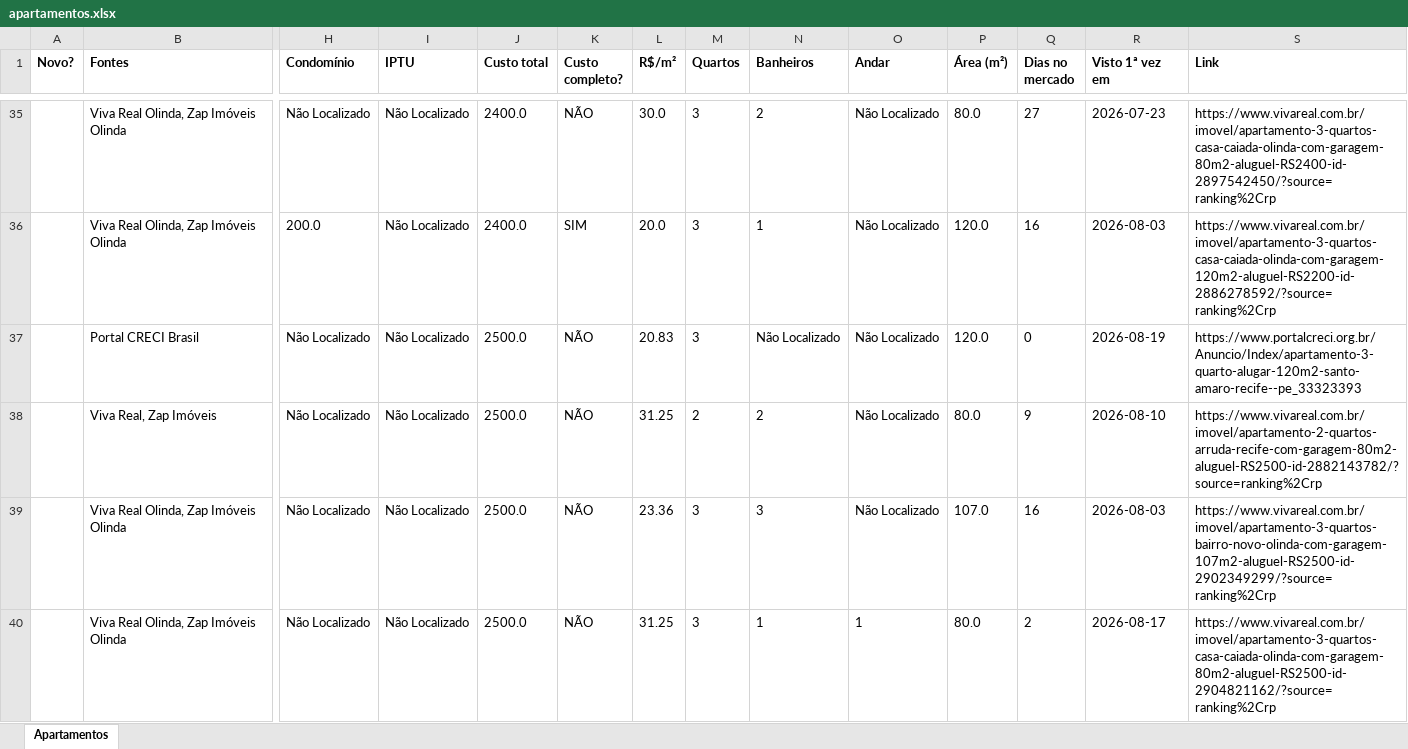
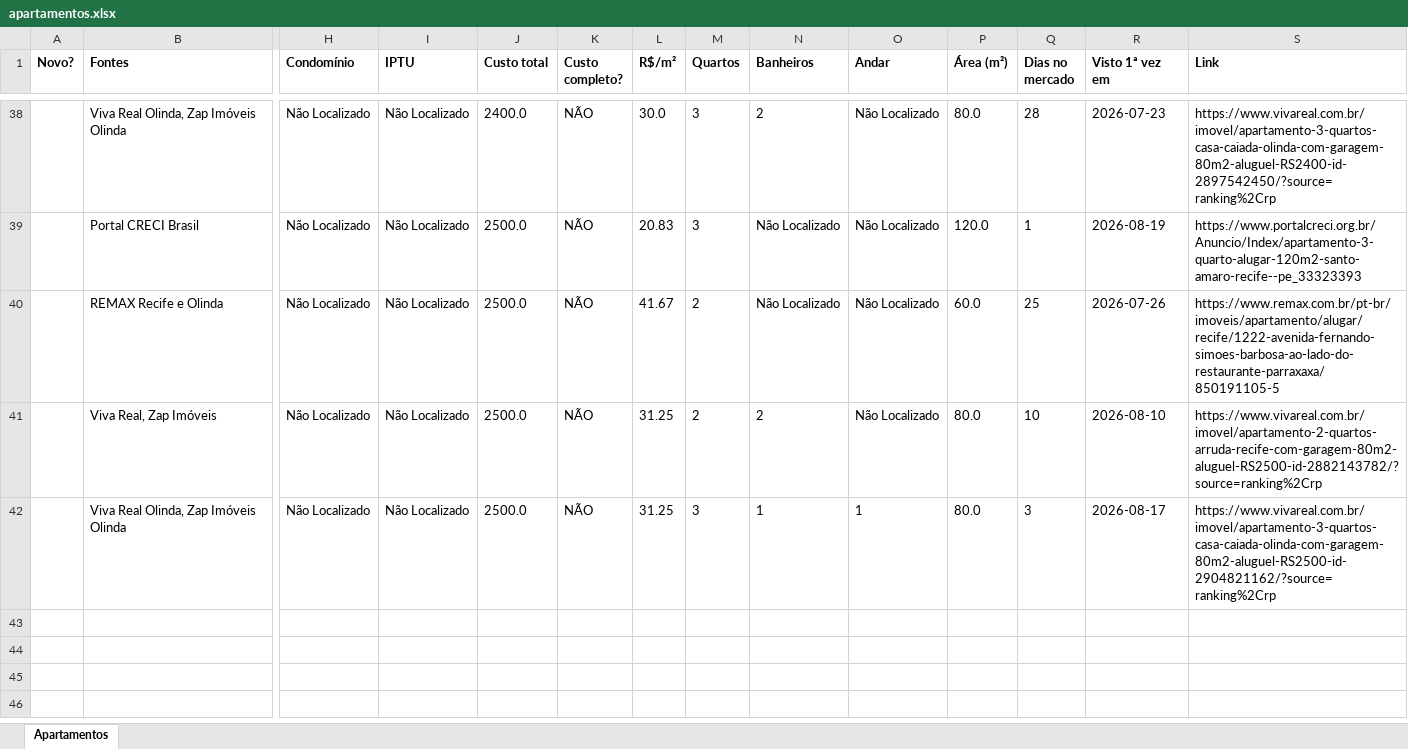
Before and after one commit to jlfig13/busca-imovel, an Excel workbook: saida/apartamentos.xlsx, sheet Apartamentos, drawn as a sheet; only a part is shown, gaps mark what is left out; values as stored, in another font and other column widths than the file's, no borders; removed rows and columns are numbered as before the commit, all else as after; rows hold the shown columns only; the diff covers the shown part only; the diff names each change by its address in the sheet, - before the commit and + after, or states it on an @@ line.

```diff
--- a/saida/apartamentos.xlsx (sheet Apartamentos)
+++ b/saida/apartamentos.xlsx (sheet Apartamentos)
-Q38 (Dias no mercado): 27
+Q38 (Dias no mercado): 28
-row 36:  | Viva Real Olinda, Zap Imóveis Olinda | 200.0 | Não Localizado | 2400.0 | SIM | 20.0 | 3 | 1 | Não Localizado | 120.0 | 16 | 2026-08-03 | https://www.vivareal.com.br/imovel/apartamento-3-quartos-casa-caiada-olinda-com-garagem-120m2-aluguel-RS2200-id-2886278592/?source=ranking%2Crp
-Q39 (Dias no mercado): 0
+Q39 (Dias no mercado): 1
+row 40:  | REMAX Recife e Olinda | Não Localizado | Não Localizado | 2500.0 | NÃO | 41.67 | 2 | Não Localizado | Não Localizado | 60.0 | 25 | 2026-07-26 | https://www.remax.com.br/pt-br/imoveis/apartamento/alugar/recife/1222-avenida-fernando-simoes-barbosa-ao-lado-do-restaurante-parraxaxa/850191105-5
-Q41 (Dias no mercado): 9
+Q41 (Dias no mercado): 10
-row 39:  | Viva Real Olinda, Zap Imóveis Olinda | Não Localizado | Não Localizado | 2500.0 | NÃO | 23.36 | 3 | 3 | Não Localizado | 107.0 | 16 | 2026-08-03 | https://www.vivareal.com.br/imovel/apartamento-3-quartos-bairro-novo-olinda-com-garagem-107m2-aluguel-RS2500-id-2902349299/?source=ranking%2Crp
-Q42 (Dias no mercado): 2
+Q42 (Dias no mercado): 3
```
Also changed, not shown: 17 added rows, 14 removed rows and 19 edited cells elsewhere in this sheet, 1 other file.
